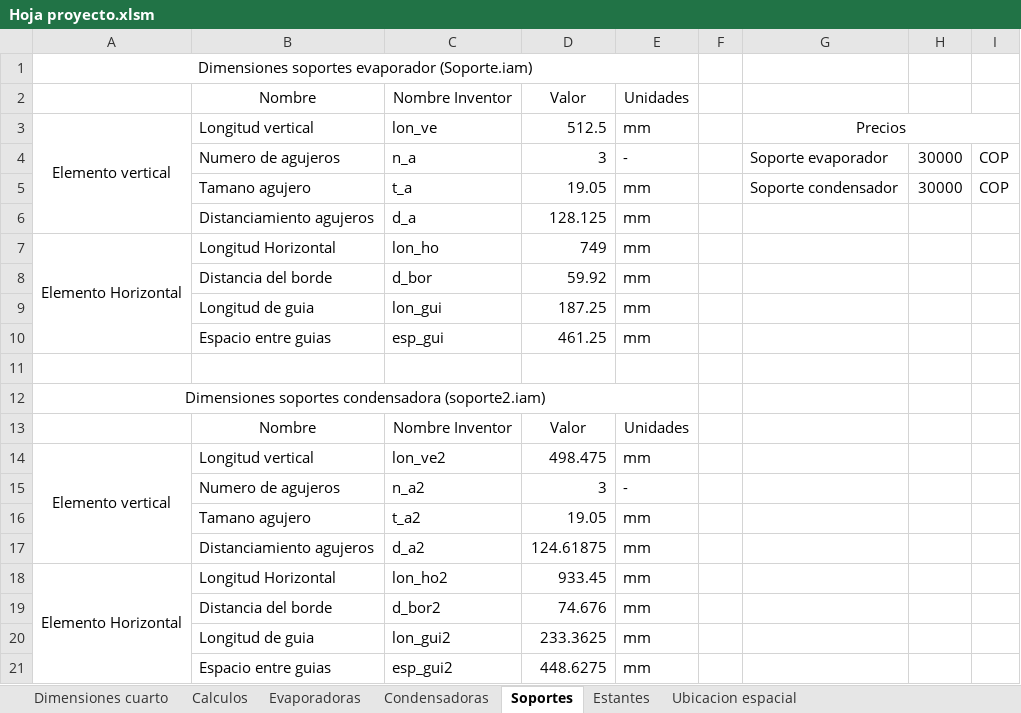
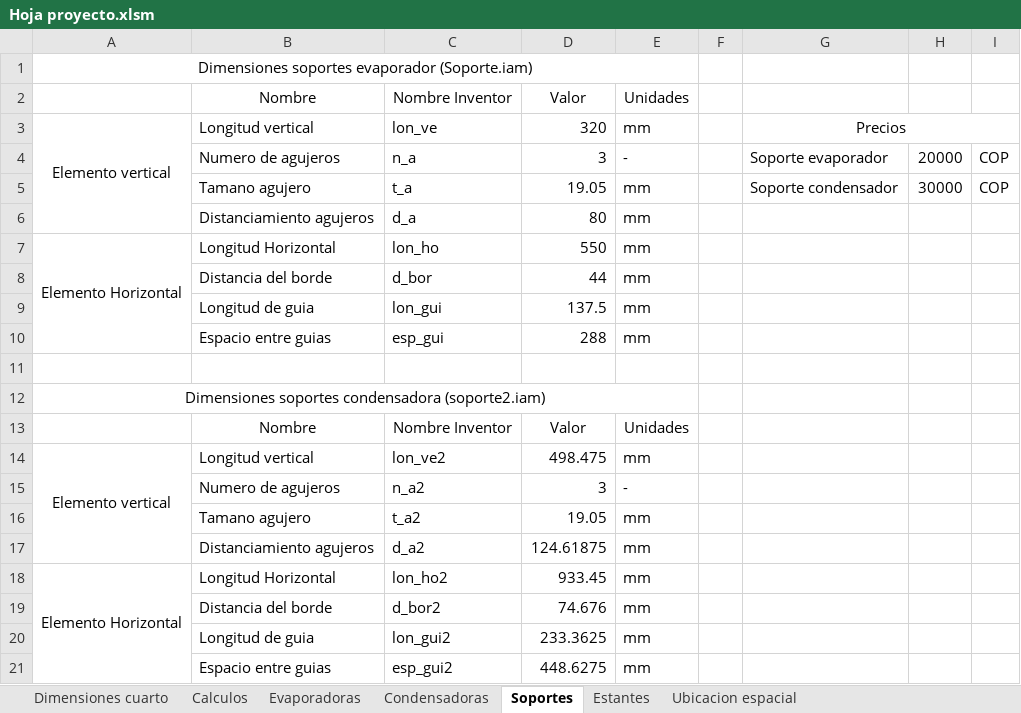
Before and after one commit to jorgeneira/unal-tienda-local, an Excel workbook: storage/macros/cuarto/Hoja proyecto.xlsm, sheet Soportes, drawn as a sheet; values as stored, in another font and other column widths than the file's, no borders; the diff names each change by its address in the sheet, - before the commit and + after, or states it on an @@ line.

```diff
--- a/storage/macros/cuarto/Hoja proyecto.xlsm (sheet Soportes)
+++ b/storage/macros/cuarto/Hoja proyecto.xlsm (sheet Soportes)
-D3: 512.5
+D3: 320
-H4: 30000
+H4: 20000
-D6: 128.125
+D6: 80
-D7: 749
+D7: 550
-D8: 59.92
+D8: 44
-D9: 187.25
+D9: 137.5
-D10: 461.25
+D10: 288
```
Also changed, not shown: sheet Calculos, sheet Dimensiones cuarto, sheet Evaporadoras, sheet Estantes, sheet Condensadoras, sheet Ubicacion espacial, storage/macros/cuarto/Datos de salida.xlsx, storage/macros/cuarto/Modelado/Puente inventor.xlsx, 47 other files.
